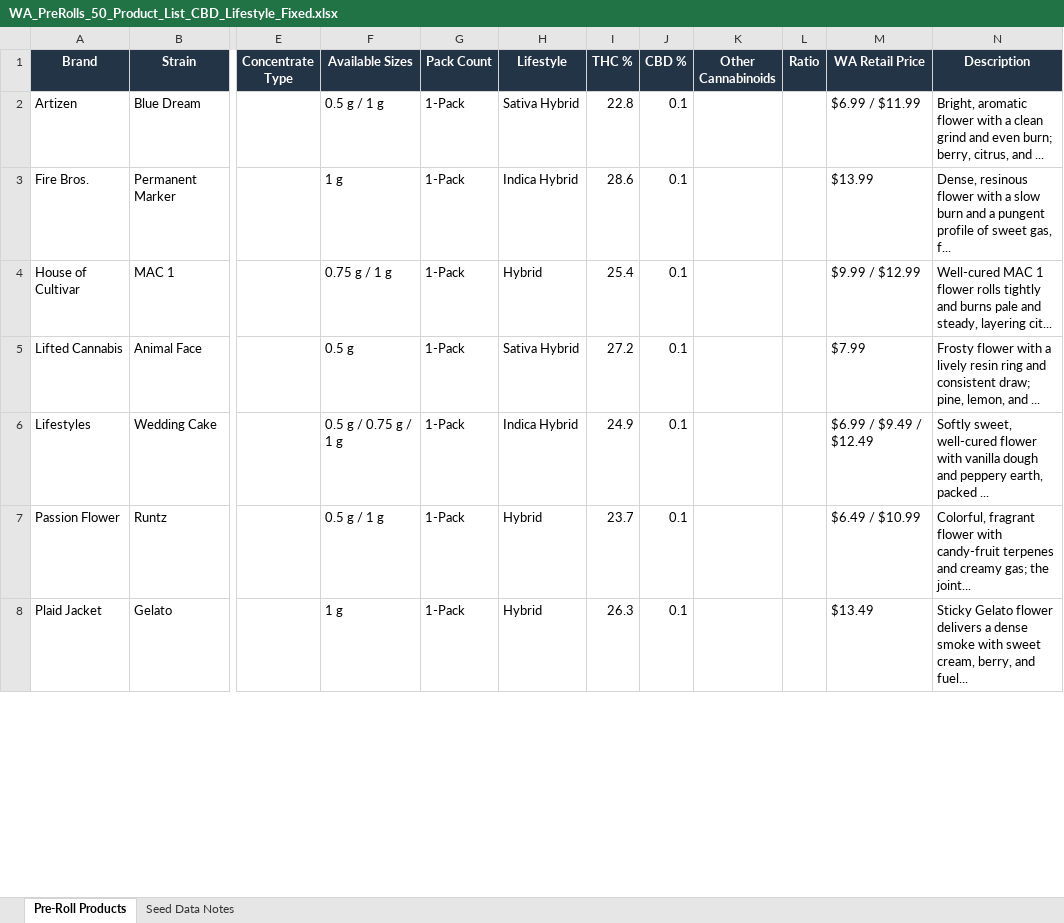
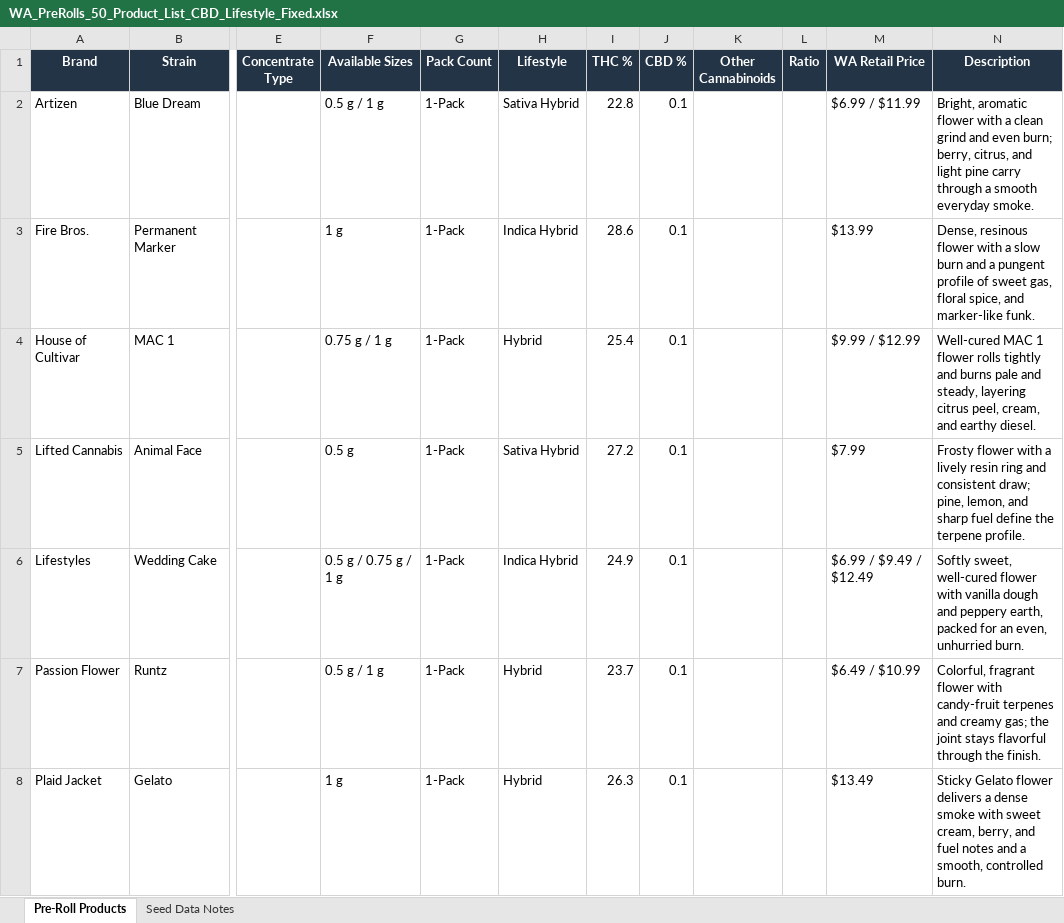
Before and after one commit to jamotz/testrepo, an Excel workbook: reference/origins/product info/WA_PreRolls_50_Product_List_CBD_Lifestyle_Fixed.xlsx, sheet Pre-Roll Products, drawn as a sheet; only a part is shown, gaps mark what is left out; values as stored, in another font and other column widths than the file's, no borders; table styles not drawn; the diff covers the shown part only; the diff names each change by its address in the sheet, - before the commit and + after, or states it on an @@ line.

```diff
--- a/reference/origins/product info/WA_PreRolls_50_Product_List_CBD_Lifestyle_Fixed.xlsx (sheet Pre-Roll Products)
+++ b/reference/origins/product info/WA_PreRolls_50_Product_List_CBD_Lifestyle_Fixed.xlsx (sheet Pre-Roll Products)
-N2 (Description): …citrus, and ...
+N2 (Description): …citrus, and light pine carry through a smooth everyday smoke.
-N3 (Description): …sweet gas, f...
+N3 (Description): …sweet gas, floral spice, and marker-like funk.
-N4 (Description): …steady, layering cit...
+N4 (Description): …steady, layering citrus peel, cream, and earthy diesel.
-N5 (Description): …lemon, and ...
+N5 (Description): …lemon, and sharp fuel define the terpene profile.
-N6 (Description): …earth, packed ...
+N6 (Description): …earth, packed for an even, unhurried burn.
-N7 (Description): …gas; the joint...
+N7 (Description): …gas; the joint stays flavorful through the finish.
-N8 (Description): …berry, and fuel...
+N8 (Description): …berry, and fuel notes and a smooth, controlled burn.
```
Also changed, not shown: 43 edited cells elsewhere in this sheet.
